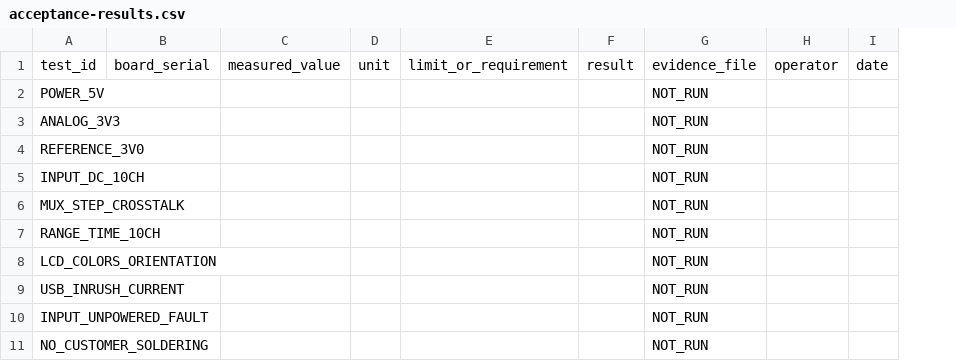
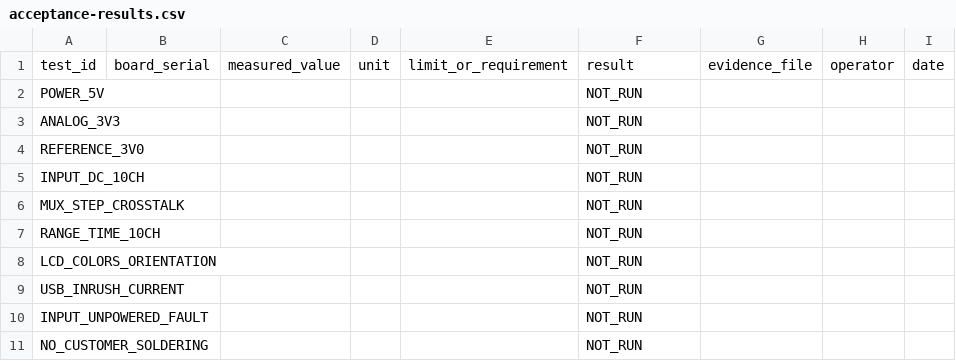
Before and after one commit to Takazudo/zudo-scope10, a CSV file: manufacturing/acceptance-results.csv, drawn as a sheet; removed rows and columns are numbered as before the commit, all else as after; the diff names each change by its address in the sheet, - before the commit and + after, or states it on an @@ line.

```diff
--- a/manufacturing/acceptance-results.csv
+++ b/manufacturing/acceptance-results.csv
-column F, row 1: result
+column G, row 1: evidence_file
-F1: evidence_file
+F1: result
```
Also changed, not shown: 2 other files.
